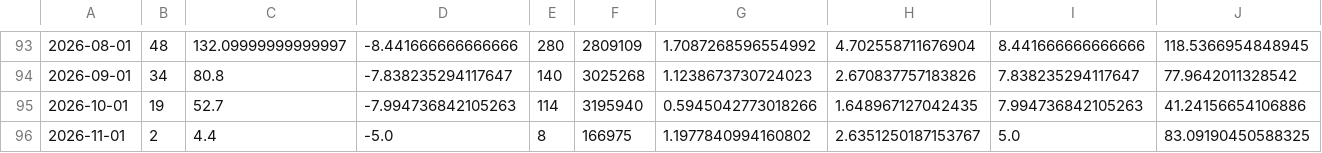
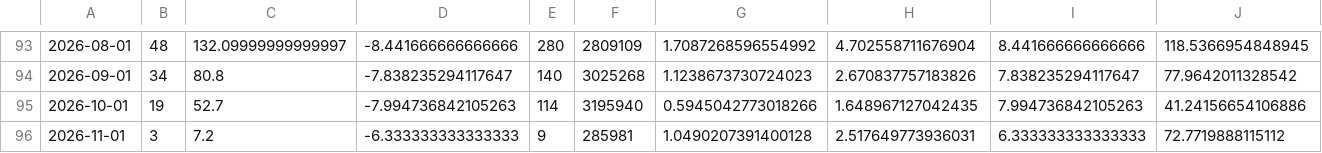
Before and after one commit to fatc4w/Maritime-Tensions-Index, a CSV file: data/mti_data.csv, drawn as a sheet; only a part is shown, gaps mark what is left out; the diff covers the shown part only; the diff names each change by its address in the sheet, - before the commit and + after, or states it on an @@ line.

```diff
--- a/data/mti_data.csv
+++ b/data/mti_data.csv
-B96: 2
+B96: 3
-C96: 4.4
+C96: 7.2
-D96: -5.0
+D96: -6.333333333333333
-E96: 8
+E96: 9
-F96: 166975
+F96: 285981
-G96: 1.1977840994160802
+G96: 1.0490207391400128
-H96: 2.6351250187153767
+H96: 2.517649773936031
-I96: 5.0
+I96: 6.333333333333333
-J96: 83.09190450588325
+J96: 72.7719888115112
```
Also changed, not shown: 5 edited cells elsewhere in this file, data/daily_totals.csv, 1 other file.
